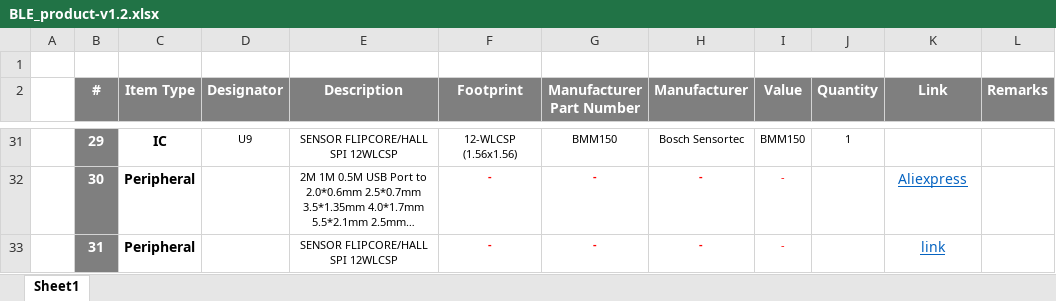
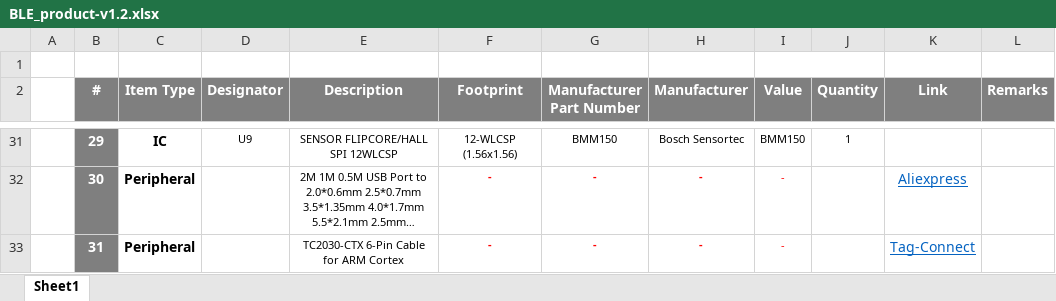
Before and after one commit to eSpark-Backup/raafat-bleproduct, an Excel workbook: Design Files/BLE_product-v1.2/Deliverables/BOM/BLE_product-v1.2.xlsx, sheet Sheet1, drawn as a sheet; only a part is shown, gaps mark what is left out; long unchanged cells end in …; values as stored, in another font and other column widths than the file's, no borders; the diff names each change by its address in the sheet, - before the commit and + after, or states it on an @@ line.

Commit message:
Tag Connect description fix in BOM #11

```diff
--- a/Design Files/BLE_product-v1.2/Deliverables/BOM/BLE_product-v1.2.xlsx (sheet Sheet1)
+++ b/Design Files/BLE_product-v1.2/Deliverables/BOM/BLE_product-v1.2.xlsx (sheet Sheet1)
-E33 (Description): SENSOR FLIPCORE/HALL SPI 12WLCSP
+E33 (Description): TC2030-CTX 6-Pin Cable for ARM Cortex
-K33 (Link): link
+K33 (Link): Tag-Connect
```
